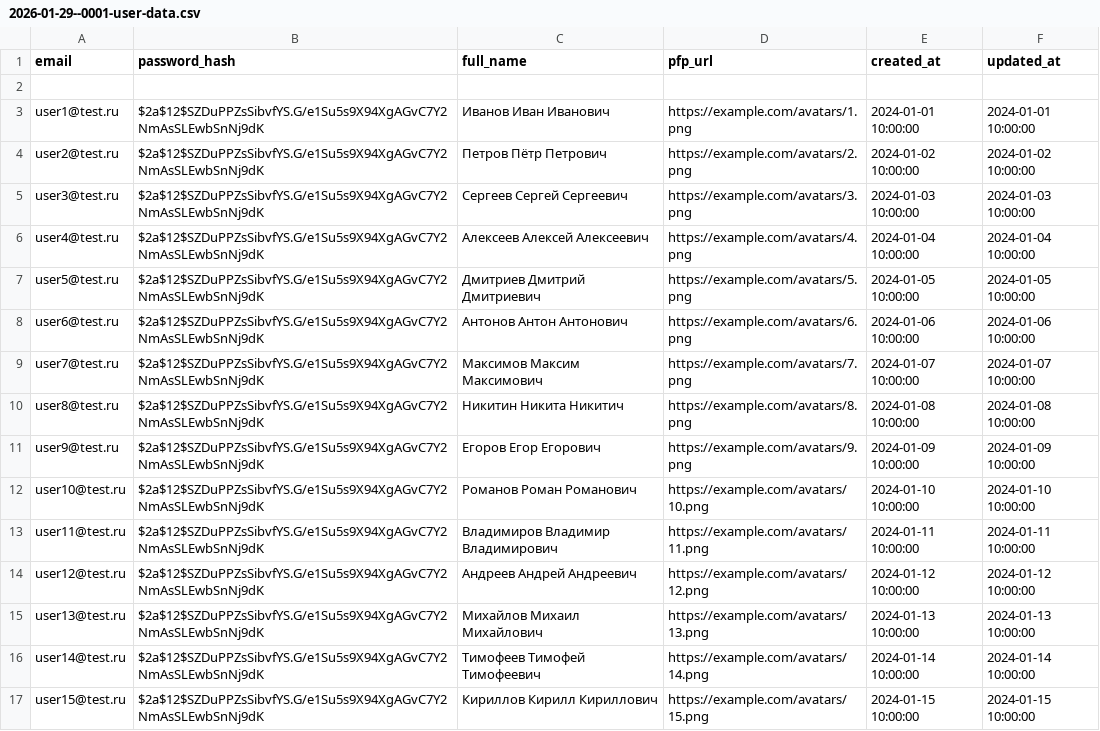
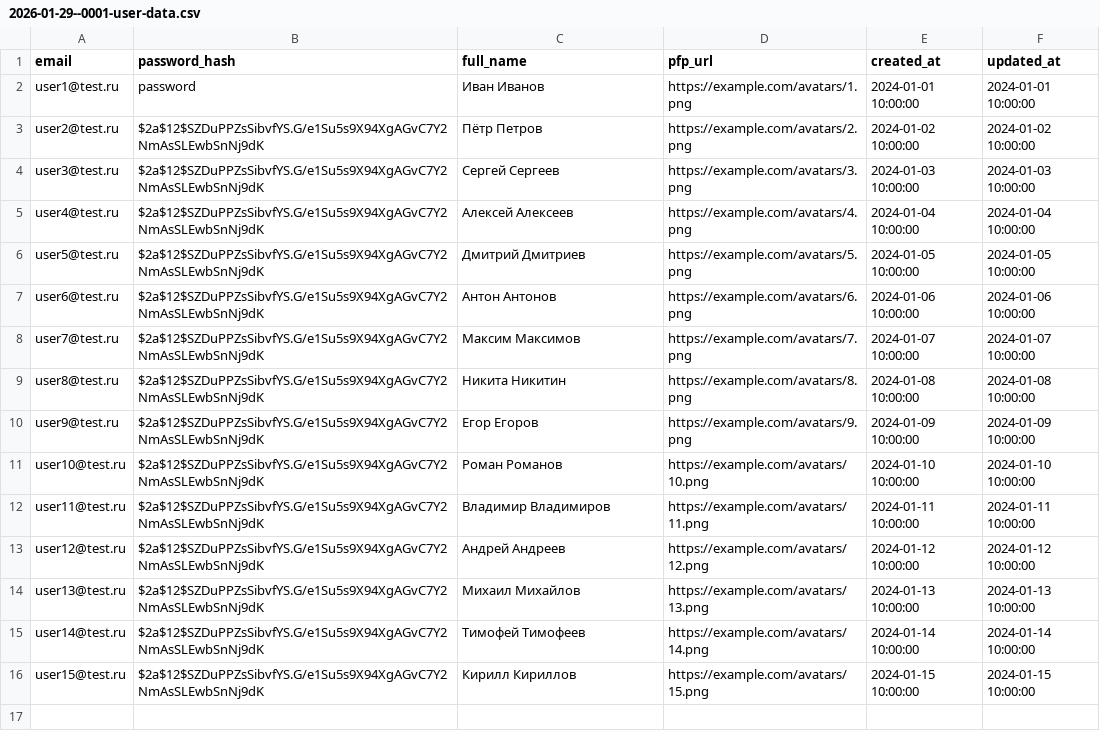
Before and after one commit to rrrrde1go/Android-Bootcamp-2026-Backend, a CSV file: src/main/resources/db.changelog/data/csv/2026-01-29--0001-user-data.csv, drawn as a sheet.

```diff
--- a/src/main/resources/db.changelog/data/csv/2026-01-29--0001-user-data.csv
+++ b/src/main/resources/db.changelog/data/csv/2026-01-29--0001-user-data.csv
@@ -1,17 +1,16 @@
 email;password_hash;full_name;pfp_url;created_at;updated_at
-
-user1@test.ru;$2a$12$SZDuPPZsSibvfYS.G/e1Su5s9X94XgAGvC7Y2NmAsSLEwbSnNj9dK;Иванов Иван Иванович;https://example.com/avatars/1.png;2024-01-01 10:00:00;2024-01-01 10:00:00
-user2@test.ru;$2a$12$SZDuPPZsSibvfYS.G/e1Su5s9X94XgAGvC7Y2NmAsSLEwbSnNj9dK;Петров Пётр Петрович;https://example.com/avatars/2.png;2024-01-02 10:00:00;2024-01-02 10:00:00
-user3@test.ru;$2a$12$SZDuPPZsSibvfYS.G/e1Su5s9X94XgAGvC7Y2NmAsSLEwbSnNj9dK;Сергеев Сергей Сергеевич;https://example.com/avatars/3.png;2024-01-03 10:00:00;2024-01-03 10:00:00
-user4@test.ru;$2a$12$SZDuPPZsSibvfYS.G/e1Su5s9X94XgAGvC7Y2NmAsSLEwbSnNj9dK;Алексеев Алексей Алексеевич;https://example.com/avatars/4.png;2024-01-04 10:00:00;2024-01-04 10:00:00
-user5@test.ru;$2a$12$SZDuPPZsSibvfYS.G/e1Su5s9X94XgAGvC7Y2NmAsSLEwbSnNj9dK;Дмитриев Дмитрий Дмитриевич;https://example.com/avatars/5.png;2024-01-05 10:00:00;2024-01-05 10:00:00
-user6@test.ru;$2a$12$SZDuPPZsSibvfYS.G/e1Su5s9X94XgAGvC7Y2NmAsSLEwbSnNj9dK;Антонов Антон Антонович;https://example.com/avatars/6.png;2024-01-06 10:00:00;2024-01-06 10:00:00
-user7@test.ru;$2a$12$SZDuPPZsSibvfYS.G/e1Su5s9X94XgAGvC7Y2NmAsSLEwbSnNj9dK;Максимов Максим Максимович;https://example.com/avatars/7.png;2024-01-07 10:00:00;2024-01-07 10:00:00
-user8@test.ru;$2a$12$SZDuPPZsSibvfYS.G/e1Su5s9X94XgAGvC7Y2NmAsSLEwbSnNj9dK;Никитин Никита Никитич;https://example.com/avatars/8.png;2024-01-08 10:00:00;2024-01-08 10:00:00
-user9@test.ru;$2a$12$SZDuPPZsSibvfYS.G/e1Su5s9X94XgAGvC7Y2NmAsSLEwbSnNj9dK;Егоров Егор Егорович;https://example.com/avatars/9.png;2024-01-09 10:00:00;2024-01-09 10:00:00
-user10@test.ru;$2a$12$SZDuPPZsSibvfYS.G/e1Su5s9X94XgAGvC7Y2NmAsSLEwbSnNj9dK;Романов Роман Романович;https://example.com/avatars/10.png;2024-01-10 10:00:00;2024-01-10 10:00:00
-user11@test.ru;$2a$12$SZDuPPZsSibvfYS.G/e1Su5s9X94XgAGvC7Y2NmAsSLEwbSnNj9dK;Владимиров Владимир Владимирович;https://example.com/avatars/11.png;2024-01-11 10:00:00;2024-01-11 10:00:00
-user12@test.ru;$2a$12$SZDuPPZsSibvfYS.G/e1Su5s9X94XgAGvC7Y2NmAsSLEwbSnNj9dK;Андреев Андрей Андреевич;https://example.com/avatars/12.png;2024-01-12 10:00:00;2024-01-12 10:00:00
-user13@test.ru;$2a$12$SZDuPPZsSibvfYS.G/e1Su5s9X94XgAGvC7Y2NmAsSLEwbSnNj9dK;Михайлов Михаил Михайлович;https://example.com/avatars/13.png;2024-01-13 10:00:00;2024-01-13 10:00:00
-user14@test.ru;$2a$12$SZDuPPZsSibvfYS.G/e1Su5s9X94XgAGvC7Y2NmAsSLEwbSnNj9dK;Тимофеев Тимофей Тимофеевич;https://example.com/avatars/14.png;2024-01-14 10:00:00;2024-01-14 10:00:00
-user15@test.ru;$2a$12$SZDuPPZsSibvfYS.G/e1Su5s9X94XgAGvC7Y2NmAsSLEwbSnNj9dK;Кириллов Кирилл Кириллович;https://example.com/avatars/15.png;2024-01-15 10:00:00;2024-01-15 10:00:00
+user1@test.ru;password;Иван Иванов;https://example.com/avatars/1.png;2024-01-01 10:00:00;2024-01-01 10:00:00
+user2@test.ru;$2a$12$SZDuPPZsSibvfYS.G/e1Su5s9X94XgAGvC7Y2NmAsSLEwbSnNj9dK;Пётр Петров;https://example.com/avatars/2.png;2024-01-02 10:00:00;2024-01-02 10:00:00
+user3@test.ru;$2a$12$SZDuPPZsSibvfYS.G/e1Su5s9X94XgAGvC7Y2NmAsSLEwbSnNj9dK;Сергей Сергеев;https://example.com/avatars/3.png;2024-01-03 10:00:00;2024-01-03 10:00:00
+user4@test.ru;$2a$12$SZDuPPZsSibvfYS.G/e1Su5s9X94XgAGvC7Y2NmAsSLEwbSnNj9dK;Алексей Алексеев;https://example.com/avatars/4.png;2024-01-04 10:00:00;2024-01-04 10:00:00
+user5@test.ru;$2a$12$SZDuPPZsSibvfYS.G/e1Su5s9X94XgAGvC7Y2NmAsSLEwbSnNj9dK;Дмитрий Дмитриев;https://example.com/avatars/5.png;2024-01-05 10:00:00;2024-01-05 10:00:00
+user6@test.ru;$2a$12$SZDuPPZsSibvfYS.G/e1Su5s9X94XgAGvC7Y2NmAsSLEwbSnNj9dK;Антон Антонов;https://example.com/avatars/6.png;2024-01-06 10:00:00;2024-01-06 10:00:00
+user7@test.ru;$2a$12$SZDuPPZsSibvfYS.G/e1Su5s9X94XgAGvC7Y2NmAsSLEwbSnNj9dK;Максим Максимов;https://example.com/avatars/7.png;2024-01-07 10:00:00;2024-01-07 10:00:00
+user8@test.ru;$2a$12$SZDuPPZsSibvfYS.G/e1Su5s9X94XgAGvC7Y2NmAsSLEwbSnNj9dK;Никита Никитин;https://example.com/avatars/8.png;2024-01-08 10:00:00;2024-01-08 10:00:00
+user9@test.ru;$2a$12$SZDuPPZsSibvfYS.G/e1Su5s9X94XgAGvC7Y2NmAsSLEwbSnNj9dK;Егор Егоров;https://example.com/avatars/9.png;2024-01-09 10:00:00;2024-01-09 10:00:00
+user10@test.ru;$2a$12$SZDuPPZsSibvfYS.G/e1Su5s9X94XgAGvC7Y2NmAsSLEwbSnNj9dK;Роман Романов;https://example.com/avatars/10.png;2024-01-10 10:00:00;2024-01-10 10:00:00
+user11@test.ru;$2a$12$SZDuPPZsSibvfYS.G/e1Su5s9X94XgAGvC7Y2NmAsSLEwbSnNj9dK;Владимир Владимиров;https://example.com/avatars/11.png;2024-01-11 10:00:00;2024-01-11 10:00:00
+user12@test.ru;$2a$12$SZDuPPZsSibvfYS.G/e1Su5s9X94XgAGvC7Y2NmAsSLEwbSnNj9dK;Андрей Андреев;https://example.com/avatars/12.png;2024-01-12 10:00:00;2024-01-12 10:00:00
+user13@test.ru;$2a$12$SZDuPPZsSibvfYS.G/e1Su5s9X94XgAGvC7Y2NmAsSLEwbSnNj9dK;Михаил Михайлов;https://example.com/avatars/13.png;2024-01-13 10:00:00;2024-01-13 10:00:00
+user14@test.ru;$2a$12$SZDuPPZsSibvfYS.G/e1Su5s9X94XgAGvC7Y2NmAsSLEwbSnNj9dK;Тимофей Тимофеев;https://example.com/avatars/14.png;2024-01-14 10:00:00;2024-01-14 10:00:00
+user15@test.ru;$2a$12$SZDuPPZsSibvfYS.G/e1Su5s9X94XgAGvC7Y2NmAsSLEwbSnNj9dK;Кирилл Кириллов;https://example.com/avatars/15.png;2024-01-15 10:00:00;2024-01-15 10:00:00
```
Also changed, not shown: src/main/resources/db.changelog/data/csv/2026-01-29--0002-meeting-data.csv, src/main/resources/db.changelog/data/csv/2026-01-29--0003-invitation-data.csv, 25 other files.
